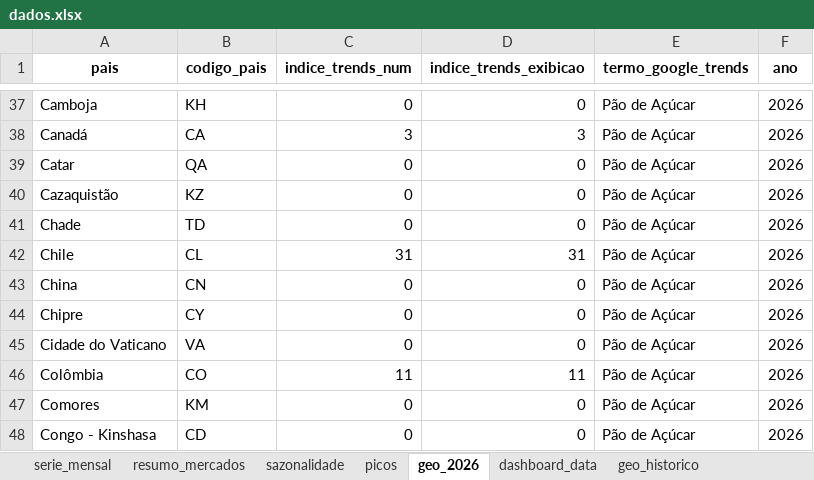
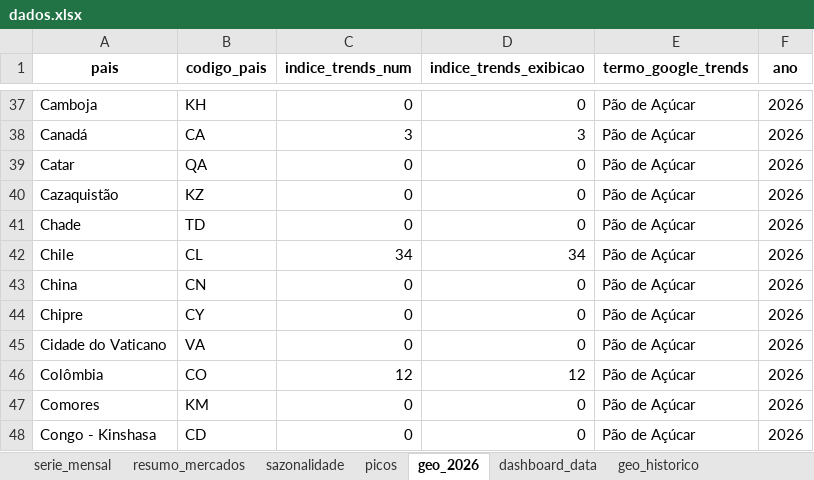
Before and after one commit to emillyvianabr/bondinho-google-trends, an Excel workbook: data/dados.xlsx, sheet geo_2026, drawn as a sheet; only a part is shown, gaps mark what is left out; values as stored, in another font and other column widths than the file's, no borders; the diff covers the shown part only; the diff names each change by its address in the sheet, - before the commit and + after, or states it on an @@ line.

```diff
--- a/data/dados.xlsx (sheet geo_2026)
+++ b/data/dados.xlsx (sheet geo_2026)
-C42 (indice_trends_num): 31
+C42 (indice_trends_num): 34
-D42 (indice_trends_exibicao): 31
+D42 (indice_trends_exibicao): 34
-C46 (indice_trends_num): 11
+C46 (indice_trends_num): 12
-D46 (indice_trends_exibicao): 11
+D46 (indice_trends_exibicao): 12
```
Also changed, not shown: 58 edited cells elsewhere in this sheet, sheet geo_historico, sheet cristo_bondinho, sheet serie_mensal, sheet sazonalidade, sheet picos, sheet resumo_mercados, 1 more sheet, downloads/dados.xlsx, 2 other files.
